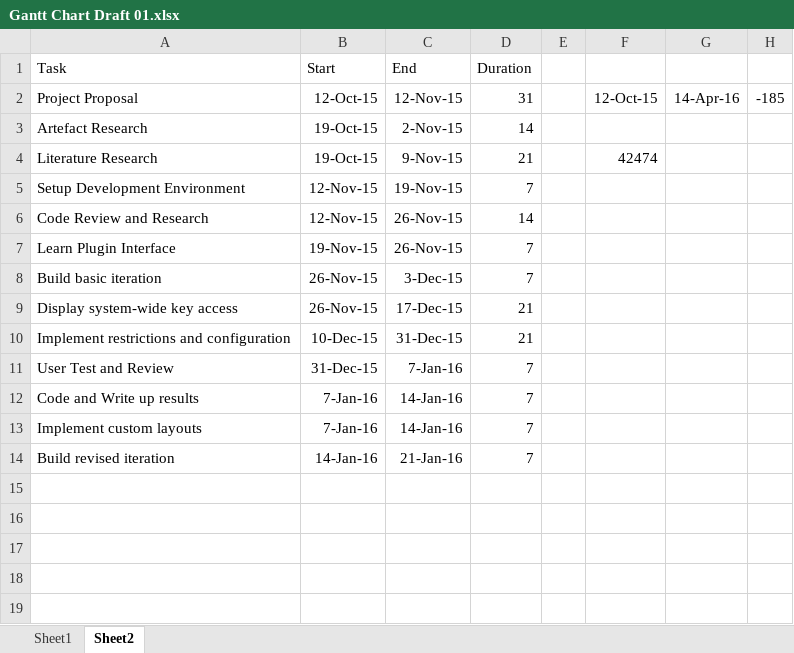
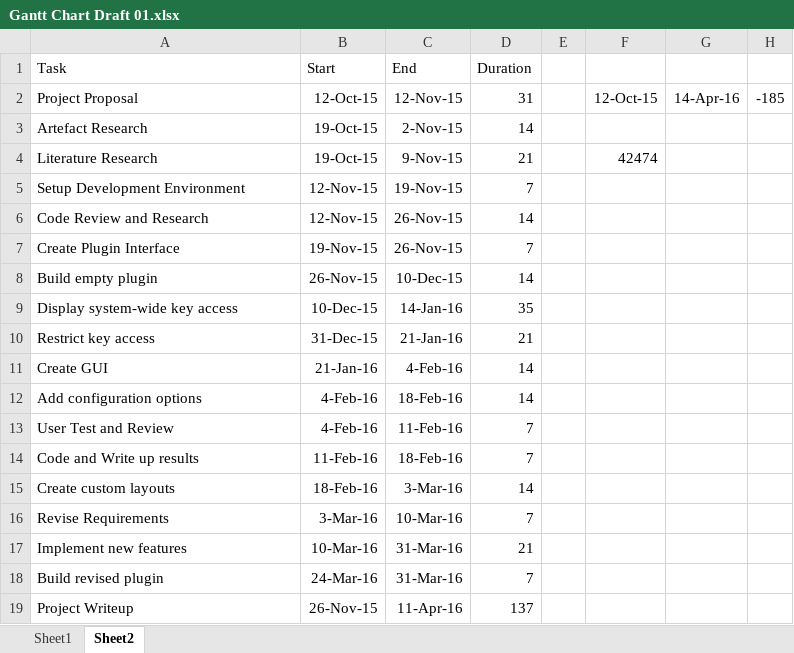
Before and after one commit to ghostfuel/obs-key-overlay, an Excel workbook: assessment_documentation/Gantt Chart Draft 01.xlsx, sheet Sheet2, drawn as a sheet; values as stored, in another font and other column widths than the file's, no borders; charts and pictures not drawn; removed rows and columns are numbered as before the commit, all else as after; the diff names each change by its address in the sheet, - before the commit and + after, or states it on an @@ line.

Commit message:
Completed Documentation

```diff
--- a/assessment_documentation/Gantt Chart Draft 01.xlsx (sheet Sheet2)
+++ b/assessment_documentation/Gantt Chart Draft 01.xlsx (sheet Sheet2)
-A7 (Task): Learn Plugin Interface
+A7 (Task): Create Plugin Interface
-row 8: Build basic iteration | 26-Nov-15 | 3-Dec-15 | 7
+row 8: Build empty plugin | 26-Nov-15 | 10-Dec-15 | 14
-B9 (Start): 26-Nov-15
+B9 (Start): 10-Dec-15
-C9 (End): 17-Dec-15
+C9 (End): 14-Jan-16
-D9 (Duration): 21
+D9 (Duration): 35
-row 10: Implement restrictions and configuration | 10-Dec-15 | 31-Dec-15 | 21
+row 10: Restrict key access | 31-Dec-15 | 21-Jan-16 | 21
+row 11: Create GUI | 21-Jan-16 | 4-Feb-16 | 14
+row 12: Add configuration options | 4-Feb-16 | 18-Feb-16 | 14
-B13 (Start): 31-Dec-15
+B13 (Start): 4-Feb-16
-C13 (End): 7-Jan-16
+C13 (End): 11-Feb-16
-B14 (Start): 7-Jan-16
+B14 (Start): 11-Feb-16
-C14 (End): 14-Jan-16
+C14 (End): 18-Feb-16
-row 13: Implement custom layouts | 7-Jan-16 | 14-Jan-16 | 7
+row 15: Create custom layouts | 18-Feb-16 | 3-Mar-16 | 14
+row 16: Revise Requirements | 3-Mar-16 | 10-Mar-16 | 7
+row 17: Implement new features | 10-Mar-16 | 31-Mar-16 | 21
-A18 (Task): Build revised iteration
+A18 (Task): Build revised plugin
-B18 (Start): 14-Jan-16
+B18 (Start): 24-Mar-16
-C18 (End): 21-Jan-16
+C18 (End): 31-Mar-16
+row 19: Project Writeup | 26-Nov-15 | 11-Apr-16 | 137
```
Also changed, not shown: formulas that keep their value, charts or pictures, 10 other files.
